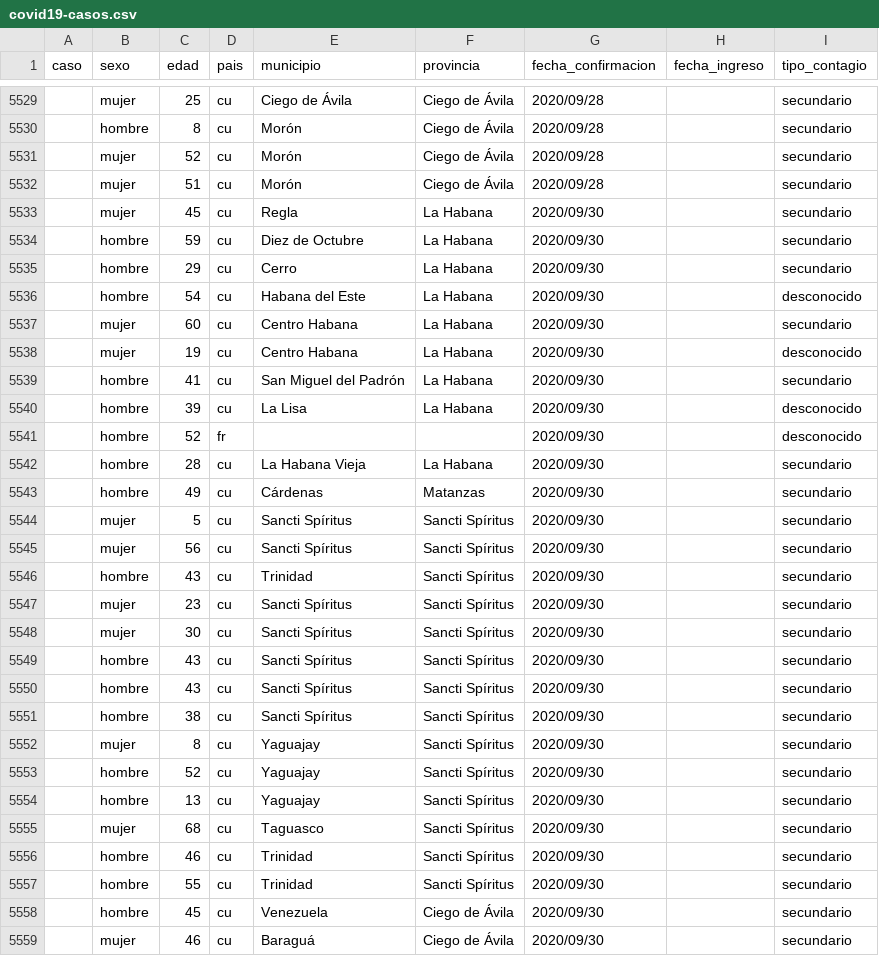
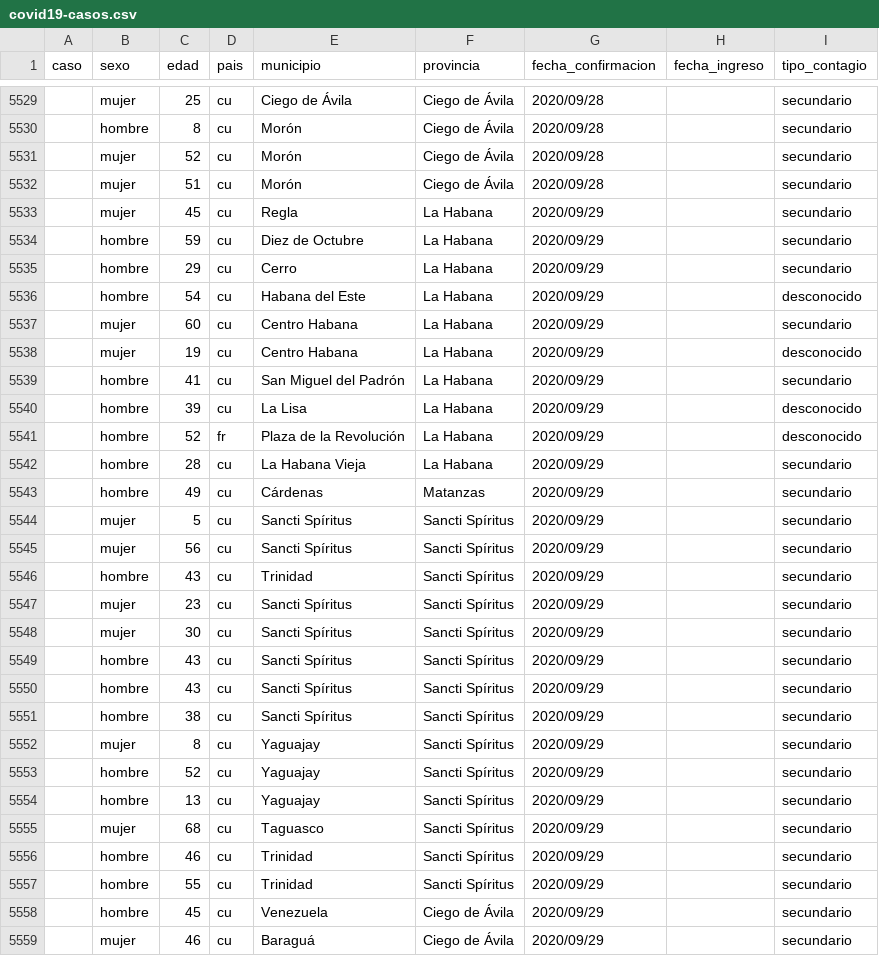
Before and after one commit to covid19cubadata/covid19cubadata.github.io, a CSV file: data/covid19-casos.csv, drawn as a sheet; only a part is shown, gaps mark what is left out; the diff covers the shown part only.

Commit message:
Update countries data

```diff
--- a/data/covid19-casos.csv
+++ b/data/covid19-casos.csv
@@ -5532,28 +5532,28 @@ caso,sexo,edad,pais,municipio,provincia,fecha_confirmacion,fecha_ingreso,tipo_co
 ,mujer,51,cu,Morón,Ciego de Ávila,2020/09/28,,secundario
-,mujer,45,cu,Regla,La Habana,2020/09/30,,secundario
-,hombre,59,cu,Diez de Octubre,La Habana,2020/09/30,,secundario
-,hombre,29,cu,Cerro,La Habana,2020/09/30,,secundario
-,hombre,54,cu,Habana del Este,La Habana,2020/09/30,,desconocido
-,mujer,60,cu,Centro Habana,La Habana,2020/09/30,,secundario
-,mujer,19,cu,Centro Habana,La Habana,2020/09/30,,desconocido
-,hombre,41,cu,San Miguel del Padrón,La Habana,2020/09/30,,secundario
-,hombre,39,cu,La Lisa,La Habana,2020/09/30,,desconocido
-,hombre,52,fr,,,2020/09/30,,desconocido
-,hombre,28,cu,La Habana Vieja,La Habana,2020/09/30,,secundario
-,hombre,49,cu,Cárdenas,Matanzas,2020/09/30,,secundario
-,mujer,5,cu,Sancti Spíritus,Sancti Spíritus,2020/09/30,,secundario
-,mujer,56,cu,Sancti Spíritus,Sancti Spíritus,2020/09/30,,secundario
-,hombre,43,cu,Trinidad,Sancti Spíritus,2020/09/30,,secundario
-,mujer,23,cu,Sancti Spíritus,Sancti Spíritus,2020/09/30,,secundario
-,mujer,30,cu,Sancti Spíritus,Sancti Spíritus,2020/09/30,,secundario
-,hombre,43,cu,Sancti Spíritus,Sancti Spíritus,2020/09/30,,secundario
-,hombre,43,cu,Sancti Spíritus,Sancti Spíritus,2020/09/30,,secundario
-,hombre,38,cu,Sancti Spíritus,Sancti Spíritus,2020/09/30,,secundario
-,mujer,8,cu,Yaguajay,Sancti Spíritus,2020/09/30,,secundario
-,hombre,52,cu,Yaguajay,Sancti Spíritus,2020/09/30,,secundario
-,hombre,13,cu,Yaguajay,Sancti Spíritus,2020/09/30,,secundario
-,mujer,68,cu,Taguasco,Sancti Spíritus,2020/09/30,,secundario
-,hombre,46,cu,Trinidad,Sancti Spíritus,2020/09/30,,secundario
-,hombre,55,cu,Trinidad,Sancti Spíritus,2020/09/30,,secundario
-,hombre,45,cu,Venezuela,Ciego de Ávila,2020/09/30,,secundario
-,mujer,46,cu,Baraguá,Ciego de Ávila,2020/09/30,,secundario
+,mujer,45,cu,Regla,La Habana,2020/09/29,,secundario
+,hombre,59,cu,Diez de Octubre,La Habana,2020/09/29,,secundario
+,hombre,29,cu,Cerro,La Habana,2020/09/29,,secundario
+,hombre,54,cu,Habana del Este,La Habana,2020/09/29,,desconocido
+,mujer,60,cu,Centro Habana,La Habana,2020/09/29,,secundario
+,mujer,19,cu,Centro Habana,La Habana,2020/09/29,,desconocido
+,hombre,41,cu,San Miguel del Padrón,La Habana,2020/09/29,,secundario
+,hombre,39,cu,La Lisa,La Habana,2020/09/29,,desconocido
+,hombre,52,fr,Plaza de la Revolución,La Habana,2020/09/29,,desconocido
+,hombre,28,cu,La Habana Vieja,La Habana,2020/09/29,,secundario
+,hombre,49,cu,Cárdenas,Matanzas,2020/09/29,,secundario
+,mujer,5,cu,Sancti Spíritus,Sancti Spíritus,2020/09/29,,secundario
+,mujer,56,cu,Sancti Spíritus,Sancti Spíritus,2020/09/29,,secundario
+,hombre,43,cu,Trinidad,Sancti Spíritus,2020/09/29,,secundario
+,mujer,23,cu,Sancti Spíritus,Sancti Spíritus,2020/09/29,,secundario
+,mujer,30,cu,Sancti Spíritus,Sancti Spíritus,2020/09/29,,secundario
+,hombre,43,cu,Sancti Spíritus,Sancti Spíritus,2020/09/29,,secundario
+,hombre,43,cu,Sancti Spíritus,Sancti Spíritus,2020/09/29,,secundario
+,hombre,38,cu,Sancti Spíritus,Sancti Spíritus,2020/09/29,,secundario
+,mujer,8,cu,Yaguajay,Sancti Spíritus,2020/09/29,,secundario
+,hombre,52,cu,Yaguajay,Sancti Spíritus,2020/09/29,,secundario
+,hombre,13,cu,Yaguajay,Sancti Spíritus,2020/09/29,,secundario
+,mujer,68,cu,Taguasco,Sancti Spíritus,2020/09/29,,secundario
+,hombre,46,cu,Trinidad,Sancti Spíritus,2020/09/29,,secundario
+,hombre,55,cu,Trinidad,Sancti Spíritus,2020/09/29,,secundario
+,hombre,45,cu,Venezuela,Ciego de Ávila,2020/09/29,,secundario
+,mujer,46,cu,Baraguá,Ciego de Ávila,2020/09/29,,secundario
```
Also changed, not shown: 39 edited cells elsewhere in this file, 2 other files.
